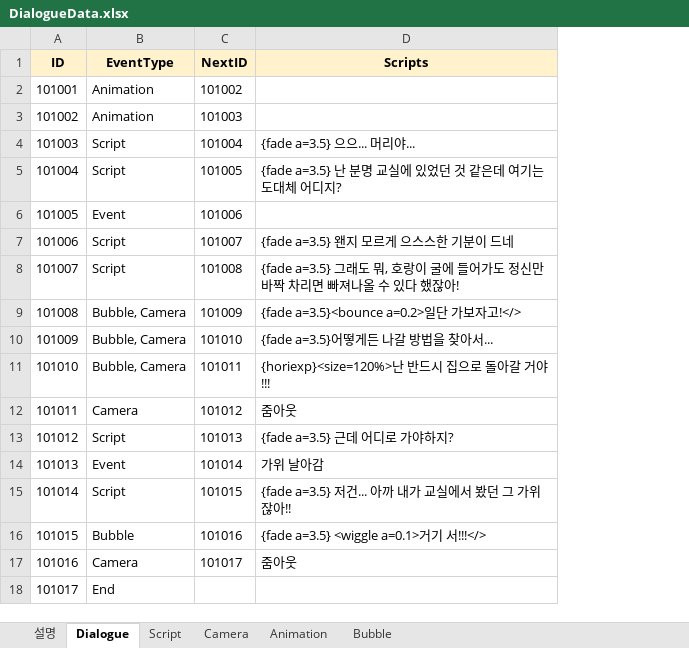
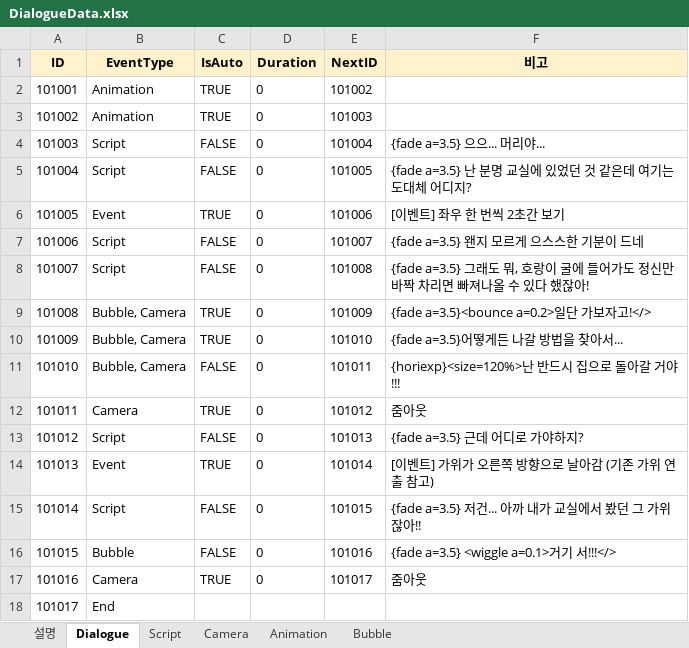
Before and after one commit to Team-Cocoon/Nine-Reincarnation, an Excel workbook: NineReincarnation/Assets/08. Scripts/Data/DialogueData.xlsx, sheet Dialogue, drawn as a sheet; values as stored, in another font and other column widths than the file's, no borders; addresses are those after the commit; the diff names each change by its address in the sheet, - before the commit and + after, or states it on an @@ line.

```diff
--- a/NineReincarnation/Assets/08. Scripts/Data/DialogueData.xlsx (sheet Dialogue)
+++ b/NineReincarnation/Assets/08. Scripts/Data/DialogueData.xlsx (sheet Dialogue)
+column C (IsAuto), rows 2-17: TRUE | TRUE | FALSE | FALSE | TRUE | FALSE | FALSE | TRUE | TRUE | FALSE | TRUE | FALSE | TRUE | FALSE | FALSE | TRUE
+column D (Duration), rows 2-17: all 0
-F1: Scripts
+F1: 비고
-F6 (비고): (empty)
+F6 (비고): [이벤트] 좌우 한 번씩 2초간 보기
-F14 (비고): 가위 날아감
+F14 (비고): [이벤트] 가위가 오른쪽 방향으로 날아감 (기존 가위 연출 참고)
```
Also changed, not shown: sheet Script, sheet Animation, sheet Bubble, sheet Camera, 18 other files.
